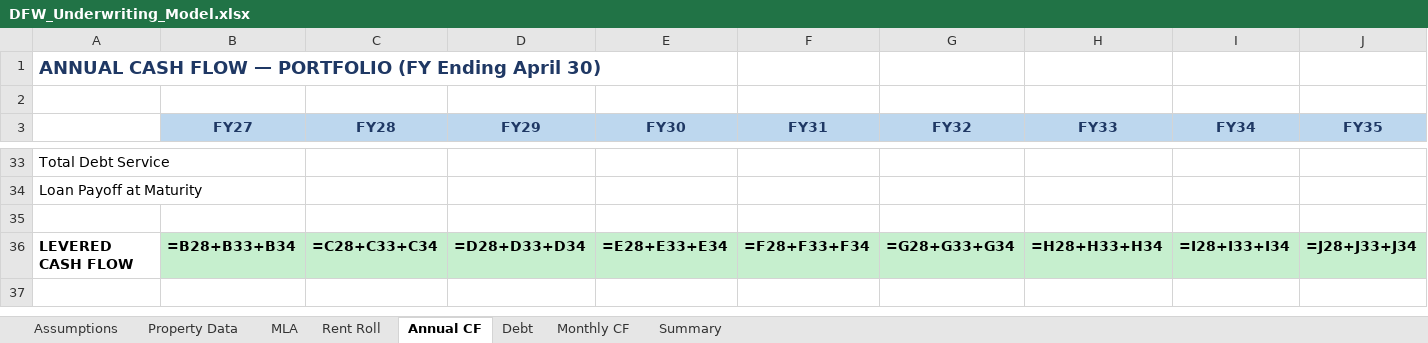
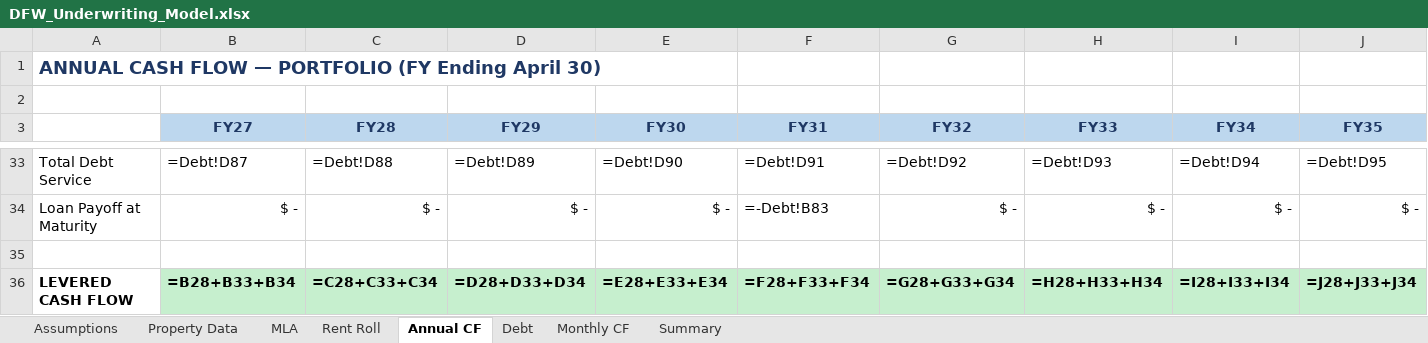
Before and after one commit to nhoksirhc/DFW-Deal, an Excel workbook: DFW_Underwriting_Model.xlsx, sheet Annual CF, drawn as a sheet; only a part is shown, gaps mark what is left out; values as stored, in another font and other column widths than the file's, no borders; formulas without a stored value are shown as written; the diff covers the shown part only; the diff names each change by its address in the sheet, - before the commit and + after, or states it on an @@ line.

```diff
--- a/DFW_Underwriting_Model.xlsx (sheet Annual CF)
+++ b/DFW_Underwriting_Model.xlsx (sheet Annual CF)
-B33 (FY27): (empty)
+B33 (FY27): =Debt!D87
-C33 (FY28): (empty)
+C33 (FY28): =Debt!D88
-D33 (FY29): (empty)
+D33 (FY29): =Debt!D89
-E33 (FY30): (empty)
+E33 (FY30): =Debt!D90
-F33 (FY31): (empty)
+F33 (FY31): =Debt!D91
-G33 (FY32): (empty)
+G33 (FY32): =Debt!D92
-H33 (FY33): (empty)
+H33 (FY33): =Debt!D93
-I33 (FY34): (empty)
+I33 (FY34): =Debt!D94
-J33 (FY35): (empty)
+J33 (FY35): =Debt!D95
-B34 (FY27): (empty)
+B34 (FY27): $ -
-C34 (FY28): (empty)
+C34 (FY28): $ -
-D34 (FY29): (empty)
+D34 (FY29): $ -
-E34 (FY30): (empty)
+E34 (FY30): $ -
-F34 (FY31): (empty)
+F34 (FY31): =-Debt!B83
-G34 (FY32): (empty)
+G34 (FY32): $ -
-H34 (FY33): (empty)
+H34 (FY33): $ -
-I34 (FY34): (empty)
+I34 (FY34): $ -
-J34 (FY35): (empty)
+J34 (FY35): $ -
```
Also changed, not shown: 26 edited cells elsewhere in this sheet, sheet Debt, 1 other file.
